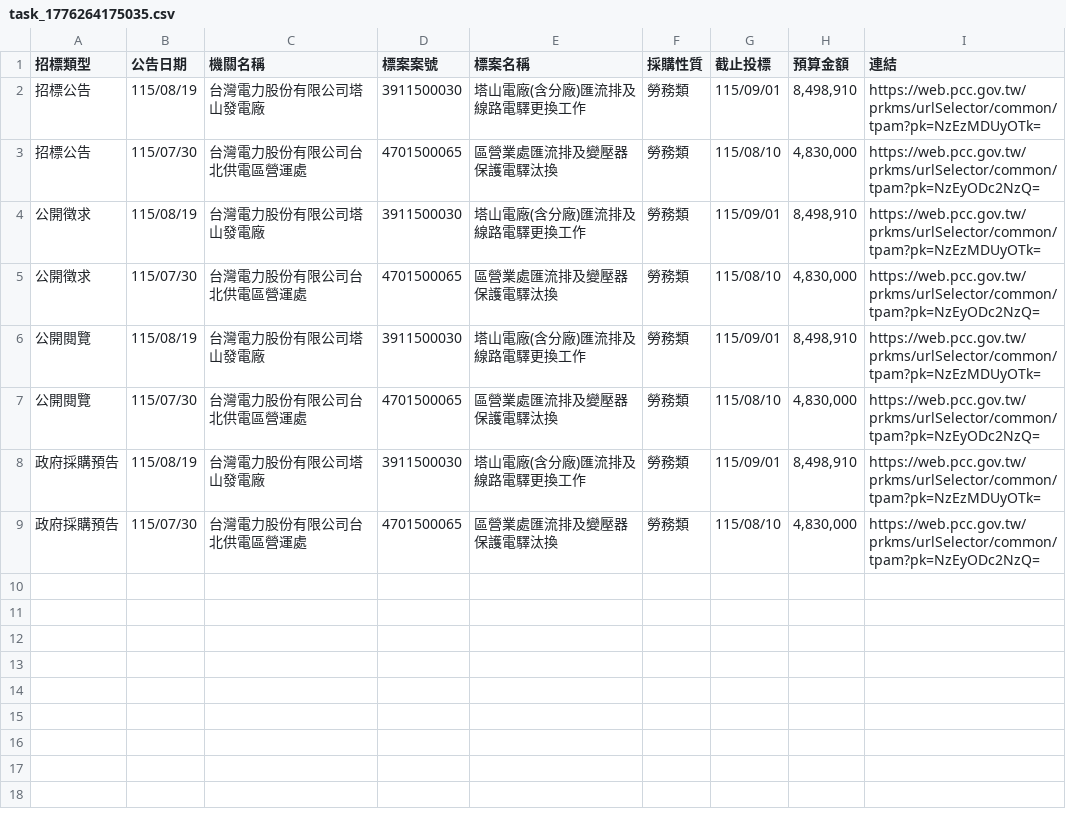
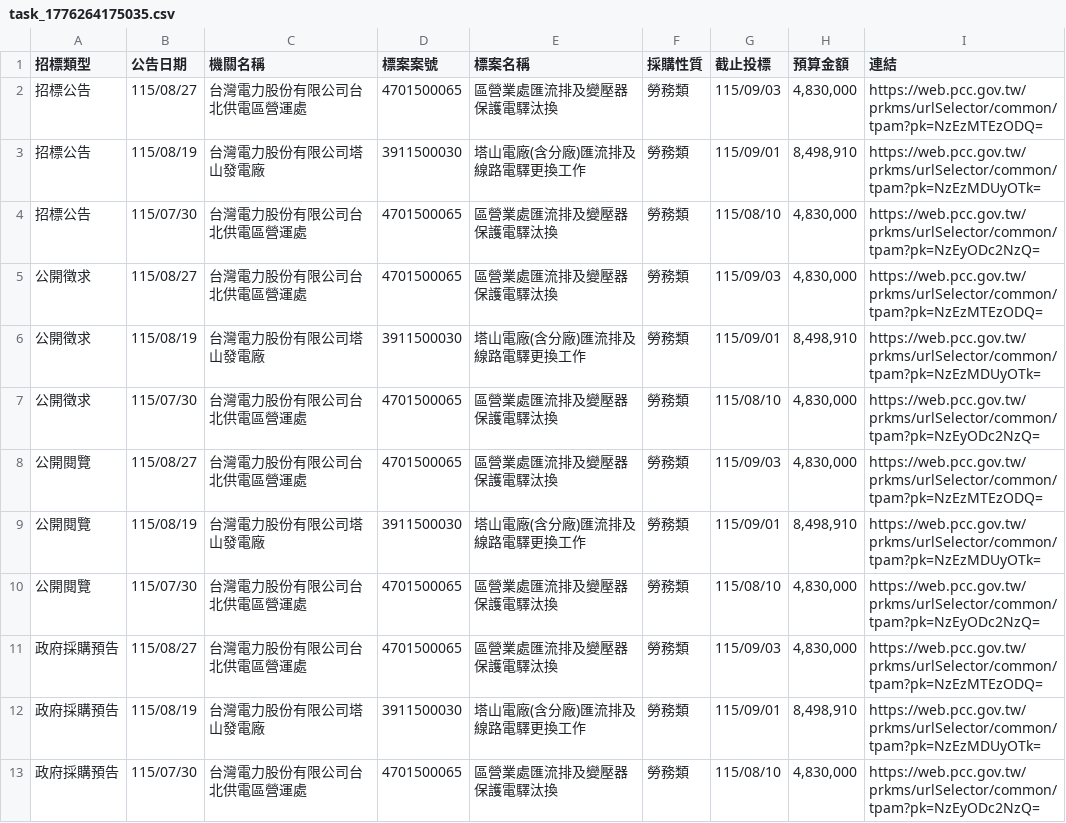
Before and after one commit to one393143/tender-tracker, a CSV file: data/task_1776264175035.csv, drawn as a sheet; the diff names each change by its address in the sheet, - before the commit and + after, or states it on an @@ line.

```diff
--- a/data/task_1776264175035.csv
+++ b/data/task_1776264175035.csv
+row 2: 招標公告 | 115/08/27 | 台灣電力股份有限公司台北供電區營運處 | 4701500065 | 區營業處匯流排及變壓器保護電驛汰換 | 勞務類 | 115/09/03 | 4,830,000 | https://web.pcc.gov.tw/prkms/urlSelector/common/tpam?pk=NzEzMTEzODQ=
+row 5: 公開徵求 | 115/08/27 | 台灣電力股份有限公司台北供電區營運處 | 4701500065 | 區營業處匯流排及變壓器保護電驛汰換 | 勞務類 | 115/09/03 | 4,830,000 | https://web.pcc.gov.tw/prkms/urlSelector/common/tpam?pk=NzEzMTEzODQ=
+row 8: 公開閱覽 | 115/08/27 | 台灣電力股份有限公司台北供電區營運處 | 4701500065 | 區營業處匯流排及變壓器保護電驛汰換 | 勞務類 | 115/09/03 | 4,830,000 | https://web.pcc.gov.tw/prkms/urlSelector/common/tpam?pk=NzEzMTEzODQ=
+row 11: 政府採購預告 | 115/08/27 | 台灣電力股份有限公司台北供電區營運處 | 4701500065 | 區營業處匯流排及變壓器保護電驛汰換 | 勞務類 | 115/09/03 | 4,830,000 | https://web.pcc.gov.tw/prkms/urlSelector/common/tpam?pk=NzEzMTEzODQ=
```
Also changed, not shown: data/task_1776236767182.csv, 1 other file.
